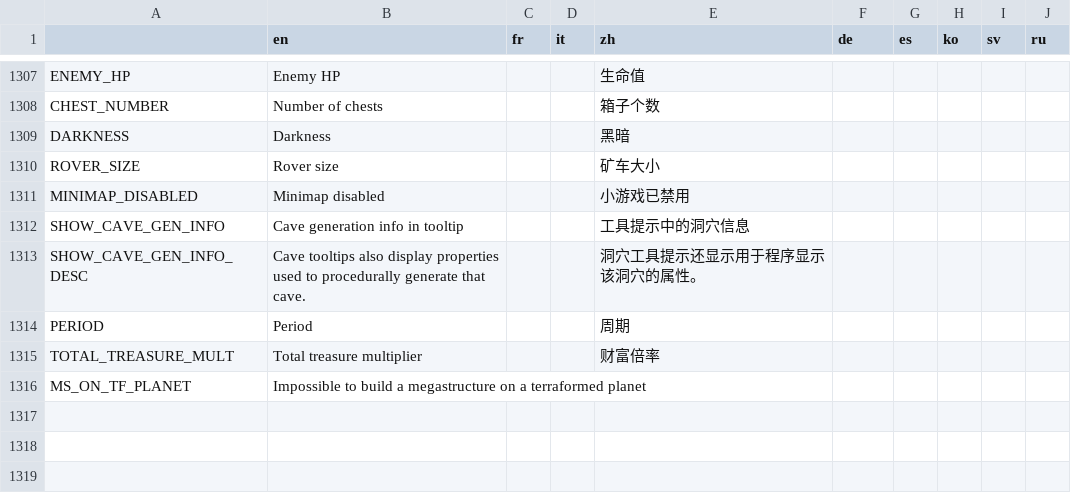
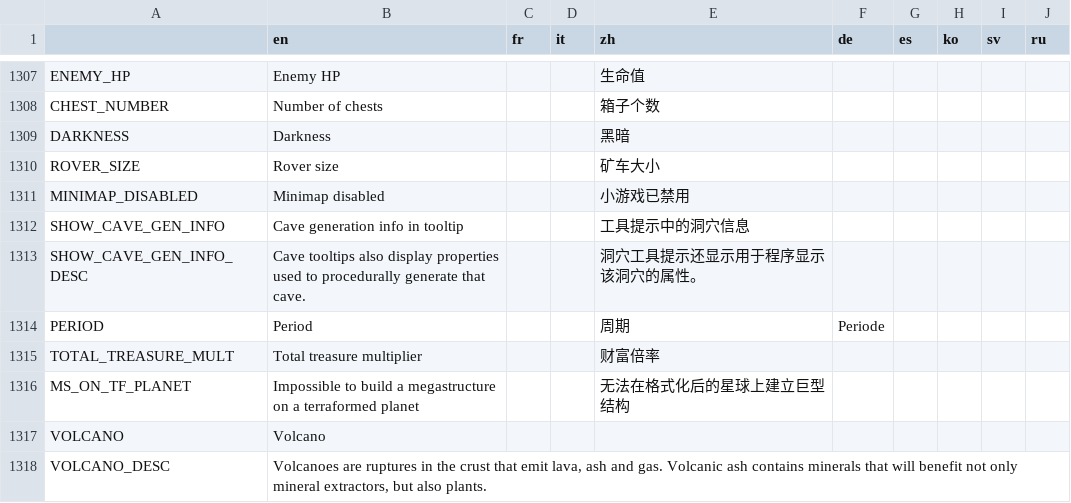
Before and after one commit to Apple0726/helixteus-3, a CSV file: Text/HX3 localization - Sheet1.csv, drawn as a sheet; only a part is shown, gaps mark what is left out; the diff covers the shown part only.

Commit message:
Volcanoes + fixed math errors

```diff
--- a/Text/HX3 localization - Sheet1.csv
+++ b/Text/HX3 localization - Sheet1.csv
@@ -1313,4 +1313,6 @@ SHOW_CAVE_GEN_INFO,Cave generation info in tooltip,,,工具提示中的洞穴信
 SHOW_CAVE_GEN_INFO_DESC,Cave tooltips also display properties used to procedurally generate that cave.,,,洞穴工具提示还显示用于程序显示该洞穴的属性。,,,,,
-PERIOD,Period,,,周期,,,,,
+PERIOD,Period,,,周期,Periode,,,,
 TOTAL_TREASURE_MULT,Total treasure multiplier,,,财富倍率,,,,,
-MS_ON_TF_PLANET,Impossible to build a megastructure on a terraformed planet,,,,,,,,
+MS_ON_TF_PLANET,Impossible to build a megastructure on a terraformed planet,,,无法在格式化后的星球上建立巨型结构,,,,,
+VOLCANO,Volcano,,,,,,,,
+VOLCANO_DESC,"Volcanoes are ruptures in the crust that emit lava, ash and gas. Volcanic ash contains minerals that will benefit not only mineral extractors, but also plants.",,,,,,,,
```
Also changed, not shown: 4 added rows and 34 edited cells elsewhere in this file, 38 other files.
